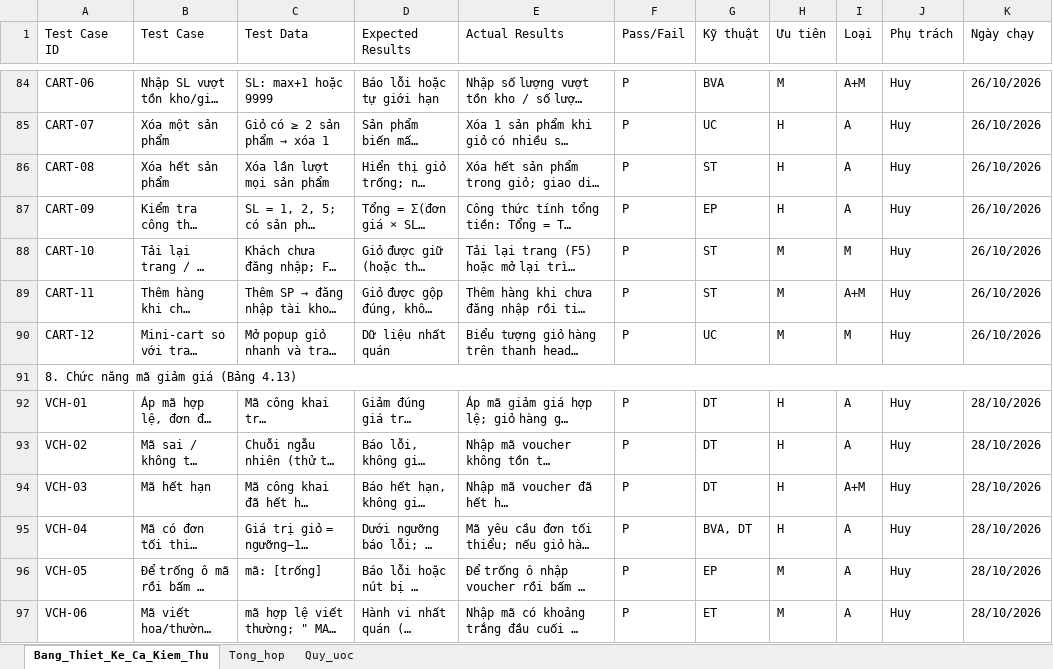
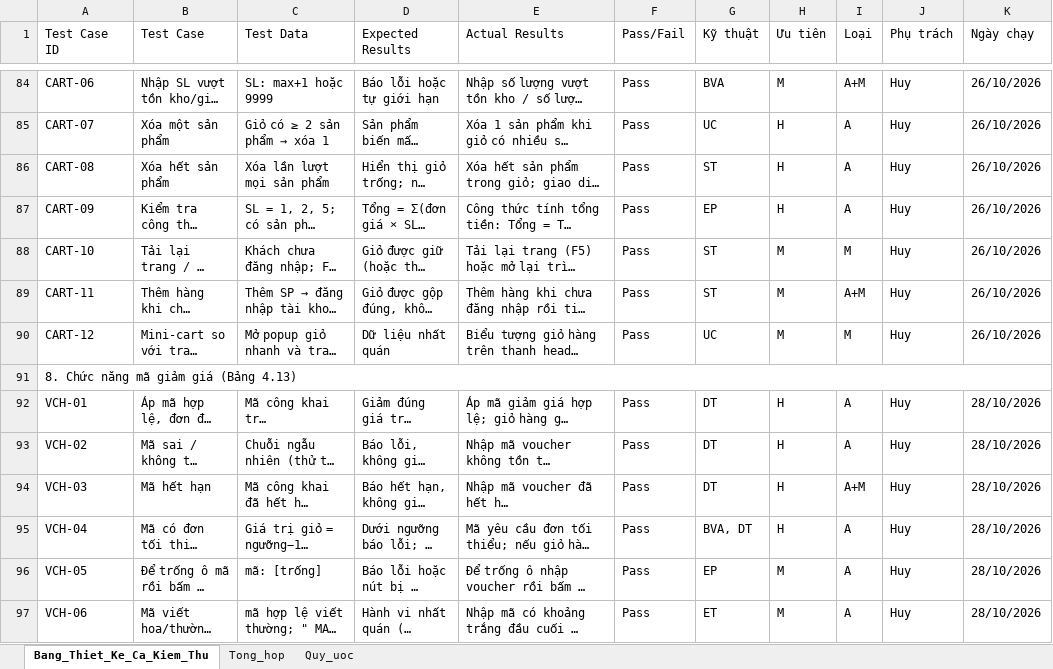
Before and after one commit to trungrtr/KTPM_Nhom17, an Excel workbook: results/Test_case_Nhom17_Coolmate_Selenium (1).xlsx, sheet Bang_Thiet_Ke_Ca_Kiem_Thu, drawn as a sheet; only a part is shown, gaps mark what is left out; long unchanged cells end in …; values as stored, in another font and other column widths than the file's, no cell formats; the diff covers the shown part only; the diff names each change by its address in the sheet, - before the commit and + after, or states it on an @@ line.

```diff
--- a/results/Test_case_Nhom17_Coolmate_Selenium (1).xlsx (sheet Bang_Thiet_Ke_Ca_Kiem_Thu)
+++ b/results/Test_case_Nhom17_Coolmate_Selenium (1).xlsx (sheet Bang_Thiet_Ke_Ca_Kiem_Thu)
-F84:F90 (Pass/Fail): P
+F84:F90 (Pass/Fail): Pass
-F92:F97 (Pass/Fail): P
+F92:F97 (Pass/Fail): Pass
```
Also changed, not shown: 107 edited cells elsewhere in this sheet, sheet Tong_hop, cell formats, docs/Test_case_Nhom17_Coolmate_Selenium.xlsx, results/test_result.xlsx, 3 other files.
